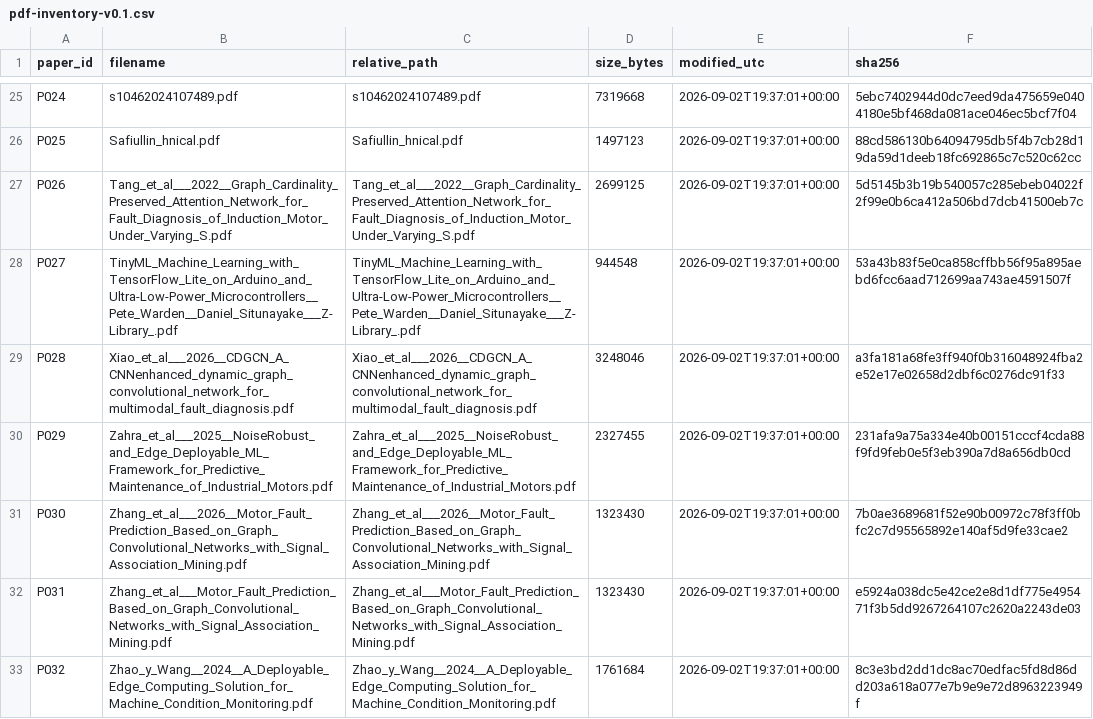
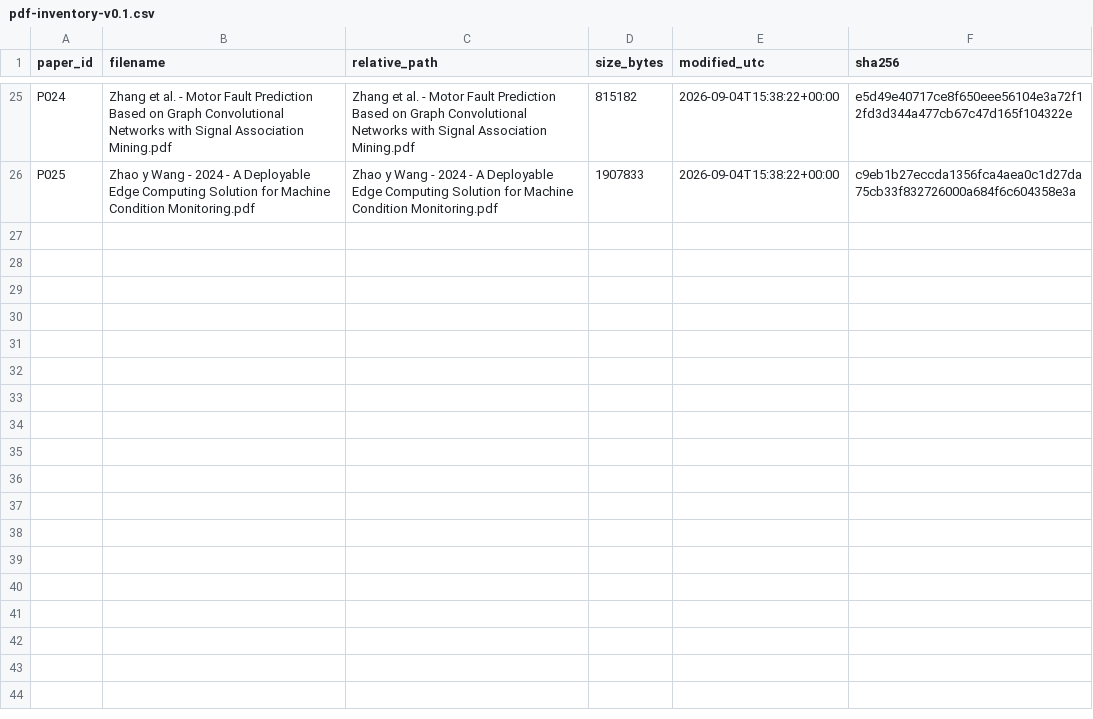
Before and after one commit to Juandeleon-utec/LocalAI-Lab, a CSV file: results/academic-rag/pdf-inventory-v0.1.csv, drawn as a sheet; only a part is shown, gaps mark what is left out; the diff covers the shown part only; the diff names each change by its address in the sheet, - before the commit and + after, or states it on an @@ line.

```diff
--- a/results/academic-rag/pdf-inventory-v0.1.csv
+++ b/results/academic-rag/pdf-inventory-v0.1.csv
-B25 (filename): s10462024107489.pdf
+B25 (filename): Zhang et al. - Motor Fault Prediction Based on Graph Convolutional Networks with Signal Association Mining.pdf
-C25 (relative_path): s10462024107489.pdf
+C25 (relative_path): Zhang et al. - Motor Fault Prediction Based on Graph Convolutional Networks with Signal Association Mining.pdf
-D25 (size_bytes): 7319668
+D25 (size_bytes): 815182
-E25:E26 (modified_utc): 2026-09-02T19:37:01+00:00
+E25:E26 (modified_utc): 2026-09-04T15:38:22+00:00
-F25 (sha256): 5ebc7402944d0dc7eed9da475659e0404180e5bf468da081ace046ec5bcf7f04
+F25 (sha256): e5d49e40717ce8f650eee56104e3a72f12fd3d344a477cb67c47d165f104322e
-B26 (filename): Safiullin_hnical.pdf
+B26 (filename): Zhao y Wang - 2024 - A Deployable Edge Computing Solution for Machine Condition Monitoring.pdf
-C26 (relative_path): Safiullin_hnical.pdf
+C26 (relative_path): Zhao y Wang - 2024 - A Deployable Edge Computing Solution for Machine Condition Monitoring.pdf
-D26 (size_bytes): 1497123
+D26 (size_bytes): 1907833
-F26 (sha256): 88cd586130b64094795db5f4b7cb28d19da59d1deeb18fc692865c7c520c62cc
+F26 (sha256): c9eb1b27eccda1356fca4aea0c1d27da75cb33f832726000a684f6c604358e3a
-row 27: P026 | Tang_et_al___2022__Graph_Cardinality_Preserved_Attention_Network_for_Fault_Diagnosis_of_Induction_Motor_Under_Varying_S.pdf | Tang_et_al___2022__Graph_Cardinality_Preserved_Attention_Network_for_Fault_Diagnosis_of_Induction_Motor_Under_Varying_S.pdf | 2699125 | 2026-09-02T19:37:01+00:00 | 5d5145b3b19b540057c285ebeb04022f2f99e0b6ca412a506bd7dcb41500eb7c
-row 28: P027 | TinyML_Machine_Learning_with_TensorFlow_Lite_on_Arduino_and_Ultra-Low-Power_Microcontrollers__Pete_Warden__Daniel_Situnayake___Z-Library_.pdf | TinyML_Machine_Learning_with_TensorFlow_Lite_on_Arduino_and_Ultra-Low-Power_Microcontrollers__Pete_Warden__Daniel_Situnayake___Z-Library_.pdf | 944548 | 2026-09-02T19:37:01+00:00 | 53a43b83f5e0ca858cffbb56f95a895aebd6fcc6aad712699aa743ae4591507f
-row 29: P028 | Xiao_et_al___2026__CDGCN_A_CNNenhanced_dynamic_graph_convolutional_network_for_multimodal_fault_diagnosis.pdf | Xiao_et_al___2026__CDGCN_A_CNNenhanced_dynamic_graph_convolutional_network_for_multimodal_fault_diagnosis.pdf | 3248046 | 2026-09-02T19:37:01+00:00 | a3fa181a68fe3ff940f0b316048924fba2e52e17e02658d2dbf6c0276dc91f33
-row 30: P029 | Zahra_et_al___2025__NoiseRobust_and_Edge_Deployable_ML_Framework_for_Predictive_Maintenance_of_Industrial_Motors.pdf | Zahra_et_al___2025__NoiseRobust_and_Edge_Deployable_ML_Framework_for_Predictive_Maintenance_of_Industrial_Motors.pdf | 2327455 | 2026-09-02T19:37:01+00:00 | 231afa9a75a334e40b00151cccf4cda88f9fd9feb0e5f3eb390a7d8a656db0cd
-row 31: P030 | Zhang_et_al___2026__Motor_Fault_Prediction_Based_on_Graph_Convolutional_Networks_with_Signal_Association_Mining.pdf | Zhang_et_al___2026__Motor_Fault_Prediction_Based_on_Graph_Convolutional_Networks_with_Signal_Association_Mining.pdf | 1323430 | 2026-09-02T19:37:01+00:00 | 7b0ae3689681f52e90b00972c78f3ff0bfc2c7d95565892e140af5d9fe33cae2
-row 32: P031 | Zhang_et_al___Motor_Fault_Prediction_Based_on_Graph_Convolutional_Networks_with_Signal_Association_Mining.pdf | Zhang_et_al___Motor_Fault_Prediction_Based_on_Graph_Convolutional_Networks_with_Signal_Association_Mining.pdf | 1323430 | 2026-09-02T19:37:01+00:00 | e5924a038dc5e42ce2e8d1df775e495471f3b5dd9267264107c2620a2243de03
-row 33: P032 | Zhao_y_Wang__2024__A_Deployable_Edge_Computing_Solution_for_Machine_Condition_Monitoring.pdf | Zhao_y_Wang__2024__A_Deployable_Edge_Computing_Solution_for_Machine_Condition_Monitoring.pdf | 1761684 | 2026-09-02T19:37:01+00:00 | 8c3e3bd2dd1dc8ac70edfac5fd8d86dd203a618a077e7b9e9e72d8963223949f
```
Also changed, not shown: 115 edited cells elsewhere in this file, 26 other files.
